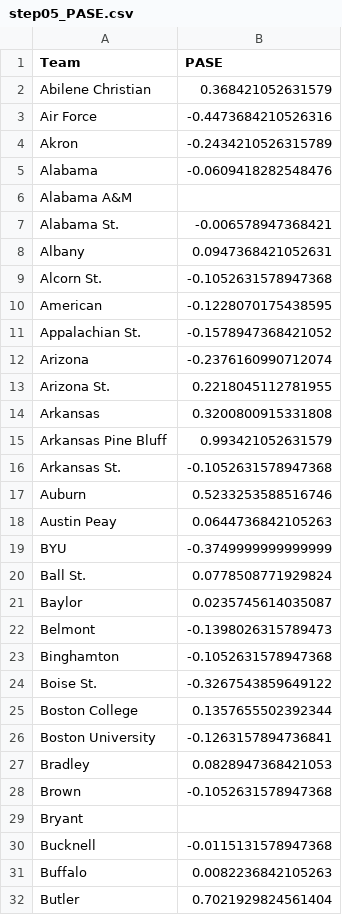
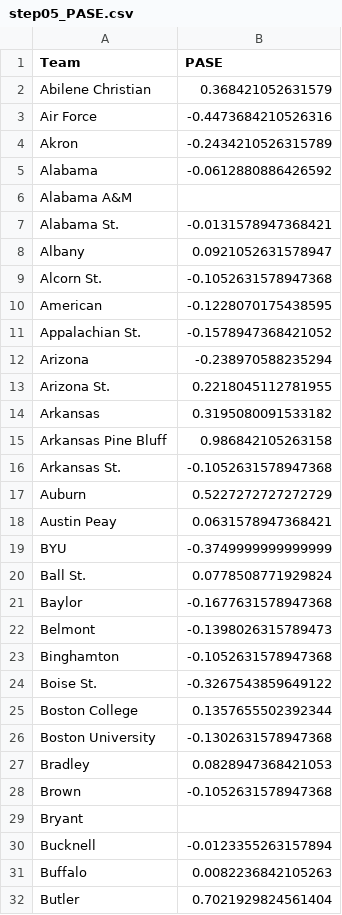
Before and after one commit to harmkenn/Python_Madness_2024, a CSV file: notebooks/step05_PASE.csv, drawn as a sheet; only a part is shown; the diff covers the shown part only.

```diff
--- a/notebooks/step05_PASE.csv
+++ b/notebooks/step05_PASE.csv
@@ -4,6 +4,6 @@ Air Force,-0.4473684210526316
 Akron,-0.2434210526315789
-Alabama,-0.0609418282548476
+Alabama,-0.0612880886426592
 Alabama A&M,
-Alabama St.,-0.006578947368421
-Albany,0.0947368421052631
+Alabama St.,-0.0131578947368421
+Albany,0.0921052631578947
 Alcorn St.,-0.1052631578947368
@@ -11,12 +11,12 @@ American,-0.1228070175438595
 Appalachian St.,-0.1578947368421052
-Arizona,-0.2376160990712074
+Arizona,-0.238970588235294
 Arizona St.,0.2218045112781955
-Arkansas,0.3200800915331808
-Arkansas Pine Bluff,0.993421052631579
+Arkansas,0.3195080091533182
+Arkansas Pine Bluff,0.986842105263158
 Arkansas St.,-0.1052631578947368
-Auburn,0.5233253588516746
-Austin Peay,0.0644736842105263
+Auburn,0.5227272727272729
+Austin Peay,0.0631578947368421
 BYU,-0.3749999999999999
 Ball St.,0.0778508771929824
-Baylor,0.0235745614035087
+Baylor,-0.1677631578947368
 Belmont,-0.1398026315789473
@@ -25,3 +25,3 @@ Boise St.,-0.3267543859649122
 Boston College,0.1357655502392344
-Boston University,-0.1263157894736841
+Boston University,-0.1302631578947368
 Bradley,0.0828947368421053
@@ -29,3 +29,3 @@ Brown,-0.1052631578947368
 Bryant,
-Bucknell,-0.0115131578947368
+Bucknell,-0.0123355263157894
 Buffalo,0.0082236842105263
```
Also changed, not shown: 1 added row and 123 edited cells elsewhere in this file, notebooks/asn.csv, notebooks/step01_kenpom0824.csv, 11 other files.
